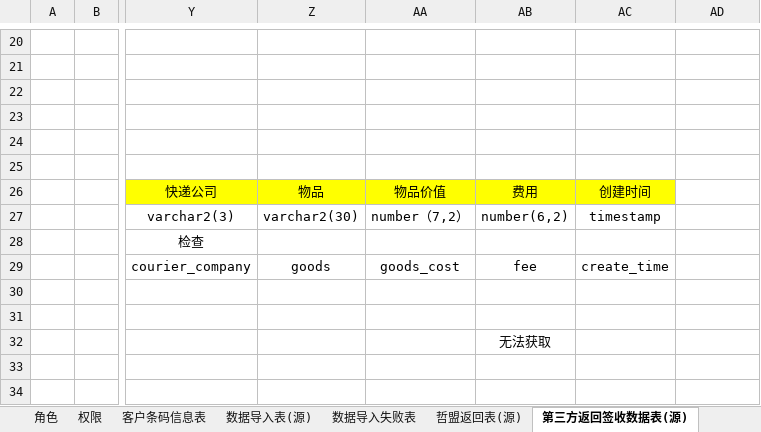
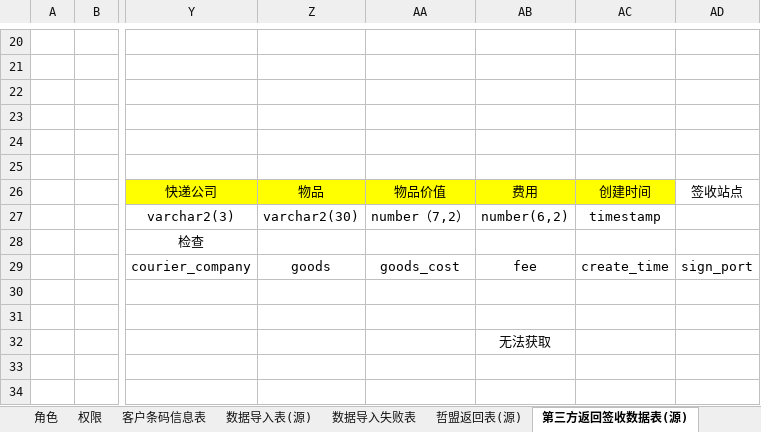
Before and after one commit to zacklin923/check, an Excel workbook: 文档/数据库表结构.xlsx, sheet 第三方返回签收数据表(源), drawn as a sheet; only a part is shown, gaps mark what is left out; values as stored, in another font and other column widths than the file's, no borders; the diff names each change by its address in the sheet, - before the commit and + after, or states it on an @@ line.

```diff
--- a/文档/数据库表结构.xlsx (sheet 第三方返回签收数据表(源))
+++ b/文档/数据库表结构.xlsx (sheet 第三方返回签收数据表(源))
-AD26: (empty)
+AD26: 签收站点
-AD29: (empty)
+AD29: sign_port
```
Also changed, not shown: 13 other files.
